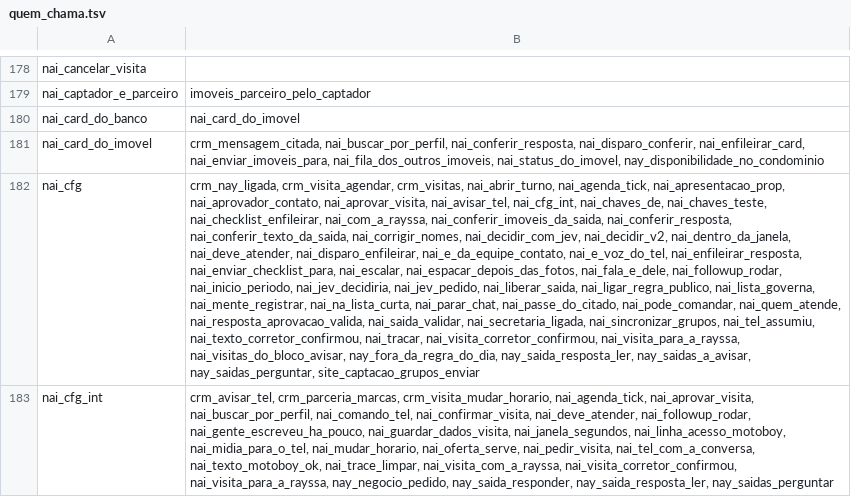
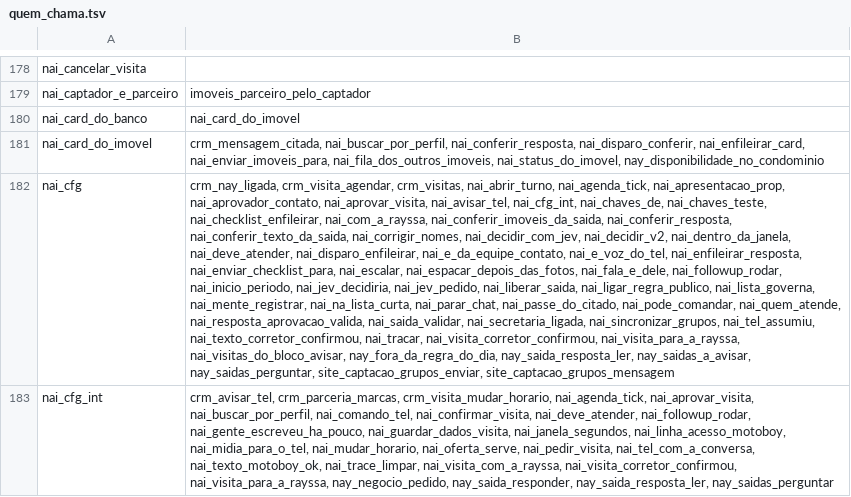
Before and after one commit to pvlservicos-collab/nayia, a TSV file: producao/quem_chama.tsv, drawn as a sheet; only a part is shown, gaps mark what is left out; the diff covers the shown part only; the diff names each change by its address in the sheet, - before the commit and + after, or states it on an @@ line.

```diff
--- a/producao/quem_chama.tsv
+++ b/producao/quem_chama.tsv
-B182: …nay_saidas_a_avisar, nay_saidas_perguntar, site_captacao_grupos_enviar
+B182: …nay_saidas_a_avisar, nay_saidas_perguntar, site_captacao_grupos_enviar, site_captacao_grupos_mensagem
```
Also changed, not shown: 2 added rows and 3 edited cells elsewhere in this file, producao/nai_config.tsv, 23 other files.
